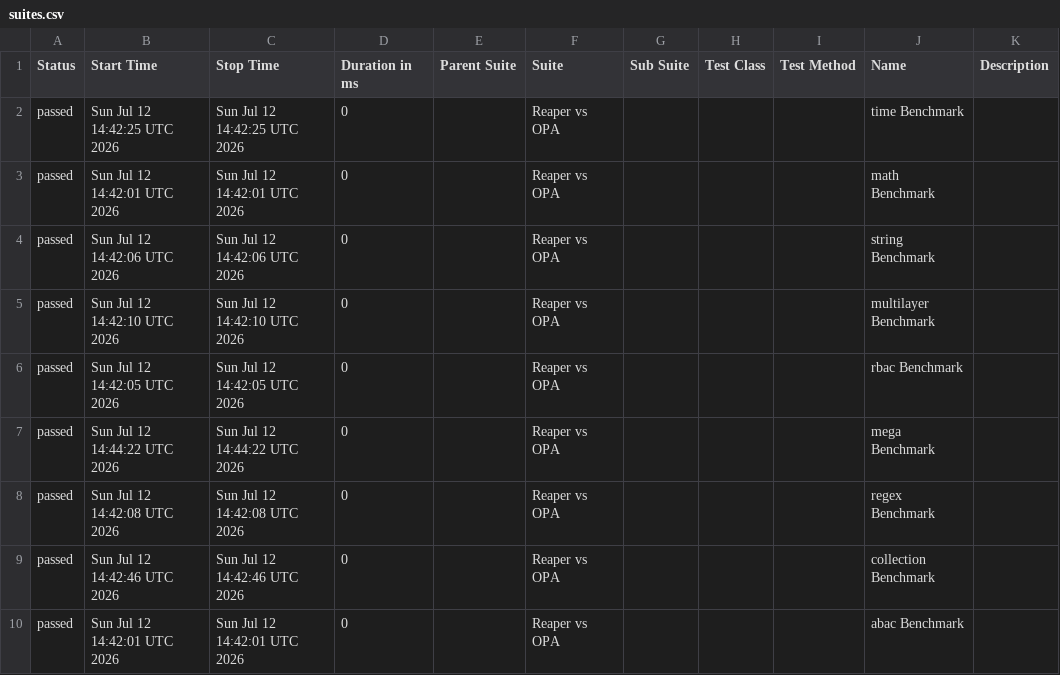
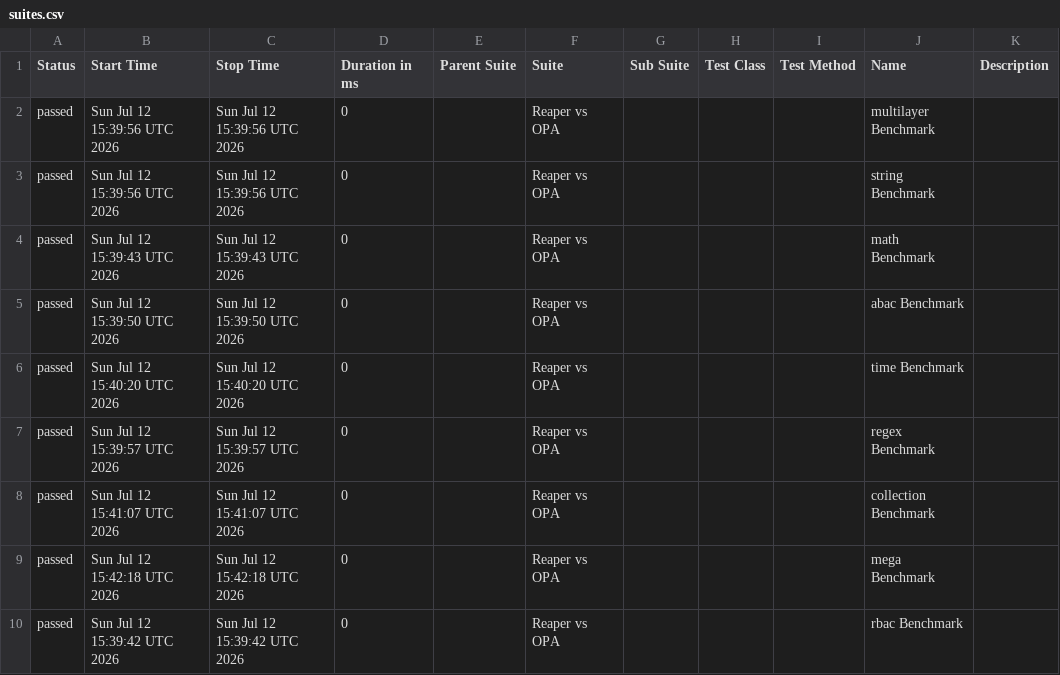
Before and after one commit to pgste/reaper, a CSV file: data/suites.csv, drawn as a sheet.

```diff
--- a/data/suites.csv
+++ b/data/suites.csv
@@ -1,10 +1,10 @@
 "Status","Start Time","Stop Time","Duration in ms","Parent Suite","Suite","Sub Suite","Test Class","Test Method","Name","Description"
-"passed","Sun Jul 12 14:42:25 UTC 2026","Sun Jul 12 14:42:25 UTC 2026","0","","Reaper vs OPA","","","","time Benchmark",""
-"passed","Sun Jul 12 14:42:01 UTC 2026","Sun Jul 12 14:42:01 UTC 2026","0","","Reaper vs OPA","","","","math Benchmark",""
-"passed","Sun Jul 12 14:42:06 UTC 2026","Sun Jul 12 14:42:06 UTC 2026","0","","Reaper vs OPA","","","","string Benchmark",""
-"passed","Sun Jul 12 14:42:10 UTC 2026","Sun Jul 12 14:42:10 UTC 2026","0","","Reaper vs OPA","","","","multilayer Benchmark",""
-"passed","Sun Jul 12 14:42:05 UTC 2026","Sun Jul 12 14:42:05 UTC 2026","0","","Reaper vs OPA","","","","rbac Benchmark",""
-"passed","Sun Jul 12 14:44:22 UTC 2026","Sun Jul 12 14:44:22 UTC 2026","0","","Reaper vs OPA","","","","mega Benchmark",""
-"passed","Sun Jul 12 14:42:08 UTC 2026","Sun Jul 12 14:42:08 UTC 2026","0","","Reaper vs OPA","","","","regex Benchmark",""
-"passed","Sun Jul 12 14:42:46 UTC 2026","Sun Jul 12 14:42:46 UTC 2026","0","","Reaper vs OPA","","","","collection Benchmark",""
-"passed","Sun Jul 12 14:42:01 UTC 2026","Sun Jul 12 14:42:01 UTC 2026","0","","Reaper vs OPA","","","","abac Benchmark",""
+"passed","Sun Jul 12 15:39:56 UTC 2026","Sun Jul 12 15:39:56 UTC 2026","0","","Reaper vs OPA","","","","multilayer Benchmark",""
+"passed","Sun Jul 12 15:39:56 UTC 2026","Sun Jul 12 15:39:56 UTC 2026","0","","Reaper vs OPA","","","","string Benchmark",""
+"passed","Sun Jul 12 15:39:43 UTC 2026","Sun Jul 12 15:39:43 UTC 2026","0","","Reaper vs OPA","","","","math Benchmark",""
+"passed","Sun Jul 12 15:39:50 UTC 2026","Sun Jul 12 15:39:50 UTC 2026","0","","Reaper vs OPA","","","","abac Benchmark",""
+"passed","Sun Jul 12 15:40:20 UTC 2026","Sun Jul 12 15:40:20 UTC 2026","0","","Reaper vs OPA","","","","time Benchmark",""
+"passed","Sun Jul 12 15:39:57 UTC 2026","Sun Jul 12 15:39:57 UTC 2026","0","","Reaper vs OPA","","","","regex Benchmark",""
+"passed","Sun Jul 12 15:41:07 UTC 2026","Sun Jul 12 15:41:07 UTC 2026","0","","Reaper vs OPA","","","","collection Benchmark",""
+"passed","Sun Jul 12 15:42:18 UTC 2026","Sun Jul 12 15:42:18 UTC 2026","0","","Reaper vs OPA","","","","mega Benchmark",""
+"passed","Sun Jul 12 15:39:42 UTC 2026","Sun Jul 12 15:39:42 UTC 2026","0","","Reaper vs OPA","","","","rbac Benchmark",""
```
Also changed, not shown: data/behaviors.csv, 39 other files.
